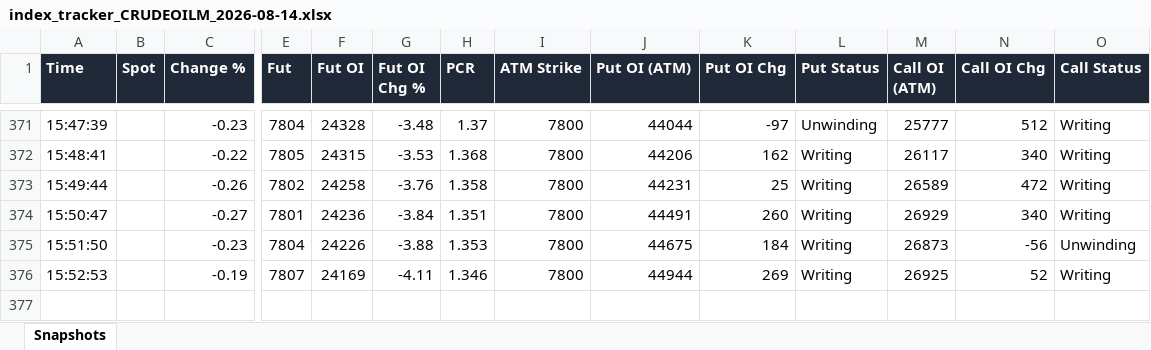
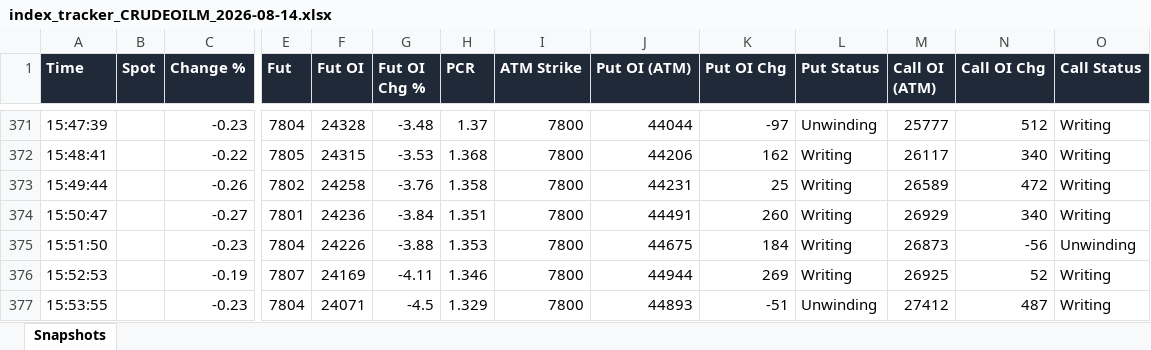
Before and after one commit to dhanunjaya-kd/fo-radar, an Excel workbook: backend/signal_logs/2026-08-14/index_tracker_CRUDEOILM_2026-08-14.xlsx, sheet Snapshots, drawn as a sheet; only a part is shown, gaps mark what is left out; values as stored, in another font and other column widths than the file's, no borders; rows hold the shown columns only; the diff names each change by its address in the sheet, - before the commit and + after, or states it on an @@ line.

```diff
--- a/backend/signal_logs/2026-08-14/index_tracker_CRUDEOILM_2026-08-14.xlsx (sheet Snapshots)
+++ b/backend/signal_logs/2026-08-14/index_tracker_CRUDEOILM_2026-08-14.xlsx (sheet Snapshots)
+row 377: 15:53:55 |  | -0.23 | 7804 | 24071 | -4.5 | 1.329 | 7800 | 44893 | -51 | Unwinding | 27412 | 487 | Writing
```
Also changed, not shown: backend/signal_logs/2026-08-14/index_tracker_CRUDEOIL_2026-08-14.xlsx, 1 other file.
